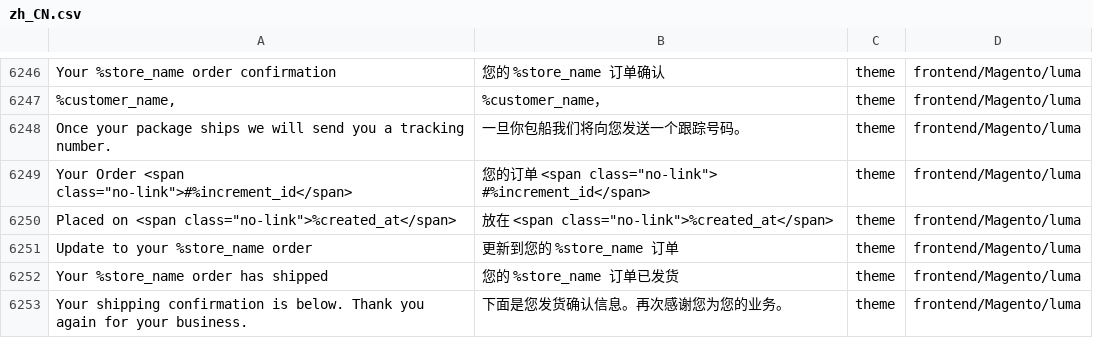
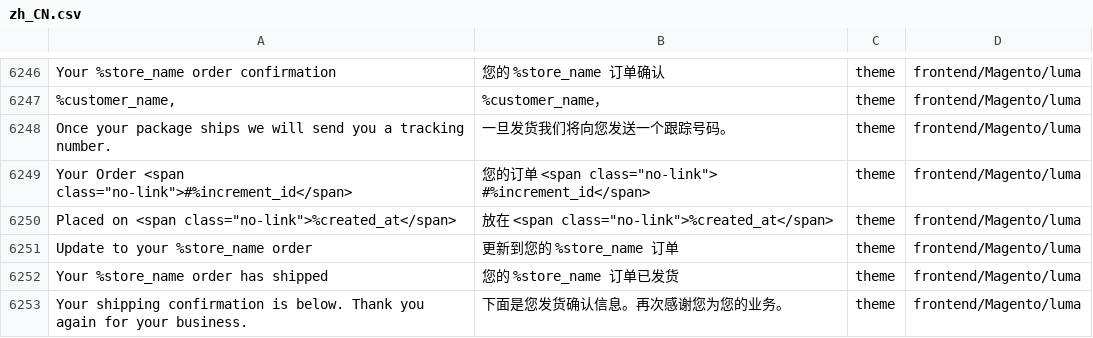
Before and after one commit to shuaiZend/language_zh_cn, a CSV file: zh_CN.csv, drawn as a sheet; only a part is shown, gaps mark what is left out; the diff names each change by its address in the sheet, - before the commit and + after, or states it on an @@ line.

```diff
--- a/zh_CN.csv
+++ b/zh_CN.csv
-B6248: 一旦你包船我们将向您发送一个跟踪号码。
+B6248: 一旦发货我们将向您发送一个跟踪号码。
```
Also changed, not shown: 1 other file.
